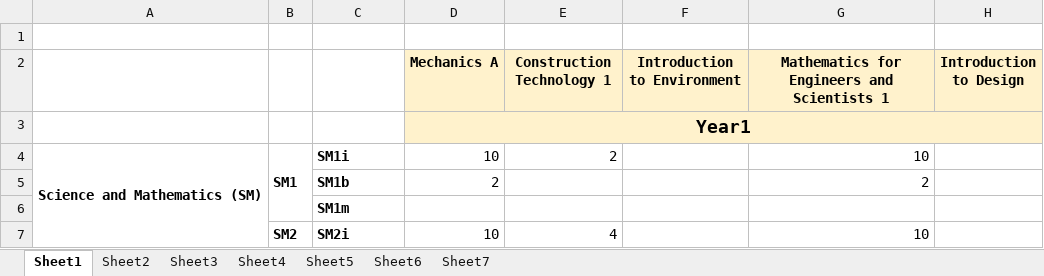
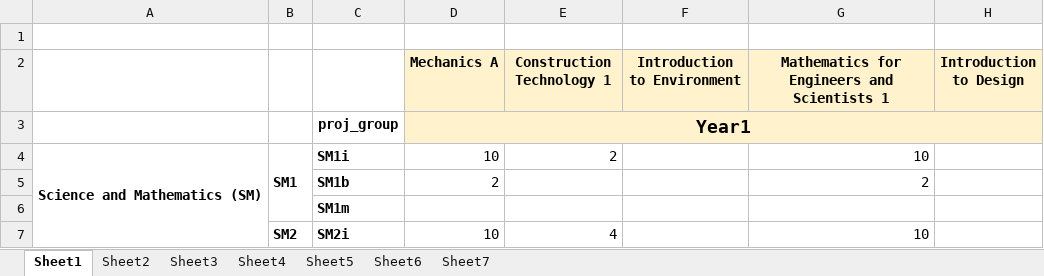
Before and after one commit to danielbee/rowenaIndustrialReport, an Excel workbook: skill_analysis_scratch.xlsx, sheet Sheet1, drawn as a sheet; only a part is shown; values as stored, in another font and other column widths than the file's, no borders; conditional formats not drawn; the diff names each change by its address in the sheet, - before the commit and + after, or states it on an @@ line.

Commit message:
Updated code to run on a per-year or proj_group basis
As a result, there's a tonne more graphs generated.

Also messed with excel a bit more.

Still need to add in grouped bar charts. I thikn instead of trying to do everyhting in one function it will be cleaner to just take the ax from the subplot function and directly use matplotlib.

Co-Authored-By: Rowena-ycj <rowena-ycj@users.noreply.github.com>

```diff
--- a/skill_analysis_scratch.xlsx (sheet Sheet1)
+++ b/skill_analysis_scratch.xlsx (sheet Sheet1)
-C3: (empty)
+C3: proj_group
```
Also changed, not shown: 27 other files.
